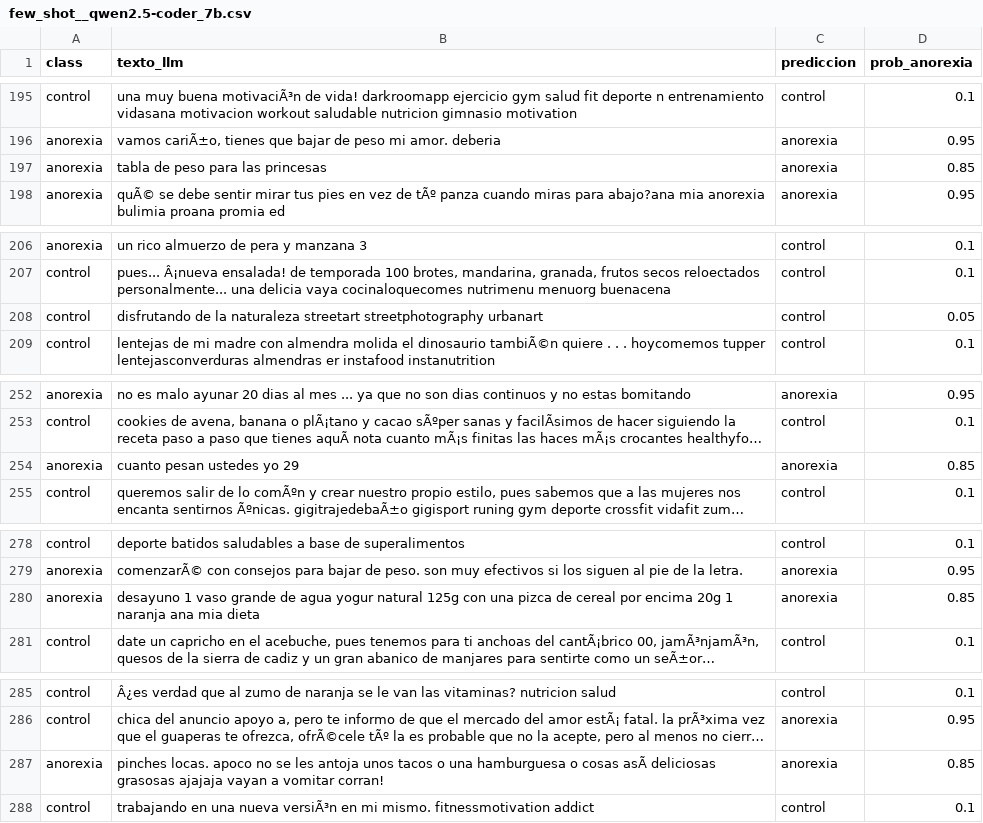
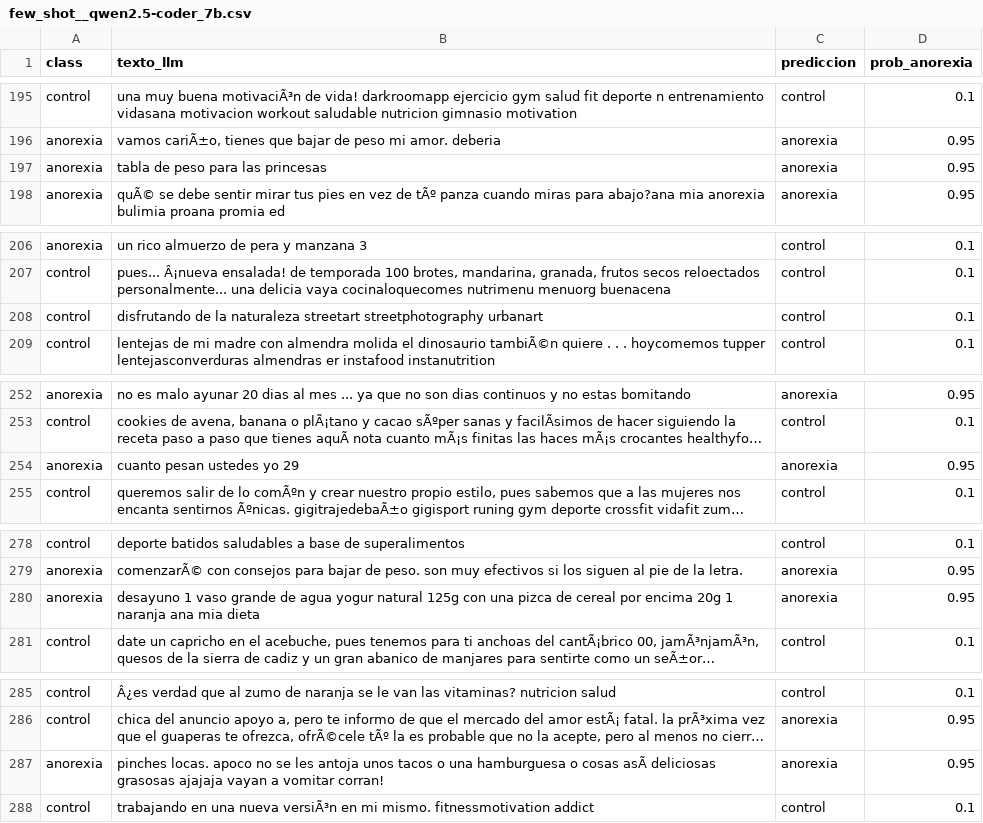
Before and after one commit to Yael-PM/Reto_App_Avanzadas, a CSV file: resultados_zeroshot/few_shot__qwen2.5-coder_7b.csv, drawn as a sheet; only a part is shown, gaps mark what is left out; long unchanged cells end in …; the diff covers the shown part only; the diff names each change by its address in the sheet, - before the commit and + after, or states it on an @@ line.

```diff
--- a/resultados_zeroshot/few_shot__qwen2.5-coder_7b.csv
+++ b/resultados_zeroshot/few_shot__qwen2.5-coder_7b.csv
-D197 (prob_anorexia): 0.85
+D197 (prob_anorexia): 0.95
-D208 (prob_anorexia): 0.05
+D208 (prob_anorexia): 0.1
-D254 (prob_anorexia): 0.85
+D254 (prob_anorexia): 0.95
-D280 (prob_anorexia): 0.85
+D280 (prob_anorexia): 0.95
-D287 (prob_anorexia): 0.85
+D287 (prob_anorexia): 0.95
```
Also changed, not shown: 17 edited cells elsewhere in this file, resultados_zeroshot/few_shot__gemma2_2b.csv, resultados_zeroshot/few_shot__phi3.csv, 4 other files.
